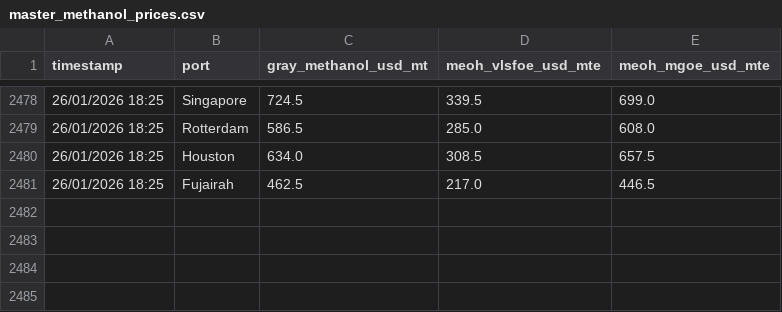
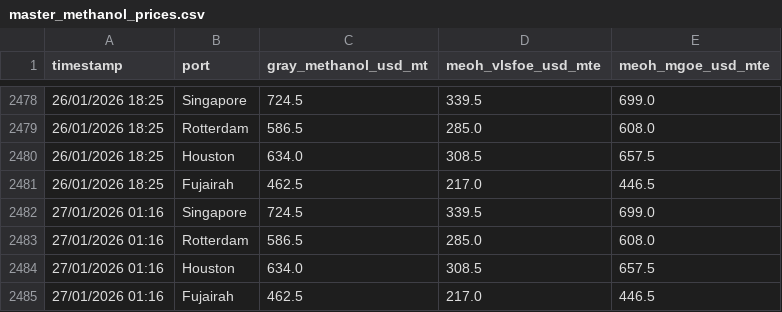
Before and after one commit to yiangostim/bunker_prices_srape, a CSV file: master_methanol_prices.csv, drawn as a sheet; only a part is shown, gaps mark what is left out.

```diff
--- a/master_methanol_prices.csv
+++ b/master_methanol_prices.csv
@@ -2481 +2481,5 @@ timestamp,port,gray_methanol_usd_mt,meoh_vlsfoe_usd_mte,meoh_mgoe_usd_mte
 26/01/2026 18:25,Fujairah,462.5,217.0,446.5
+27/01/2026 01:16,Singapore,724.5,339.5,699.0
+27/01/2026 01:16,Rotterdam,586.5,285.0,608.0
+27/01/2026 01:16,Houston,634.0,308.5,657.5
+27/01/2026 01:16,Fujairah,462.5,217.0,446.5
```
Also changed, not shown: master_eua_prices.csv, 1 other file.
